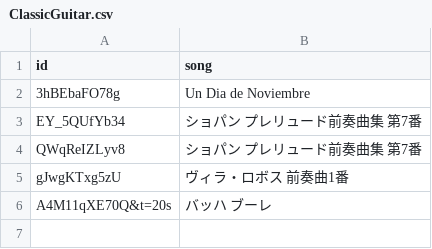
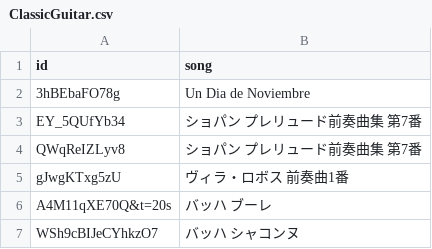
Before and after one commit to kose/guitar-lesson, a CSV file: ClassicGuitar/ClassicGuitar.csv, drawn as a sheet.

Commit message:
add バッハ シャコンヌ

```diff
--- a/ClassicGuitar/ClassicGuitar.csv
+++ b/ClassicGuitar/ClassicGuitar.csv
@@ -6 +6,2 @@ gJwgKTxg5zU,ヴィラ・ロボス 前奏曲1番
 A4M11qXE70Q&t=20s,バッハ ブーレ
+WSh9cBIJeCYhkzO7,バッハ シャコンヌ
```
Also changed, not shown: 1 other file.
